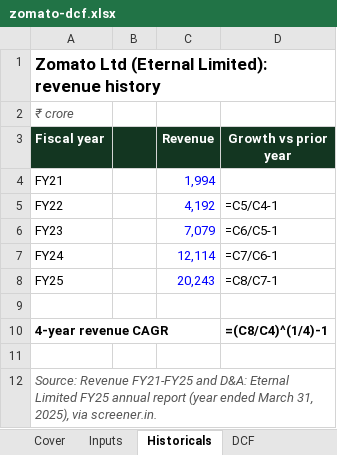
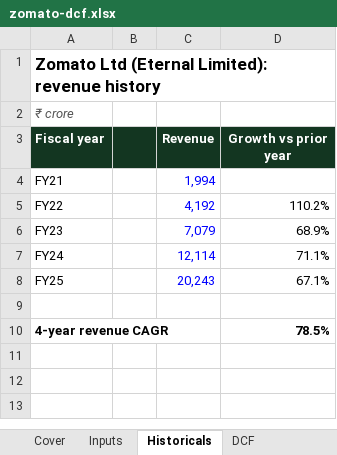
Before and after one commit to rishitjain2609/dcf-lab, an Excel workbook: public/downloads/zomato-dcf.xlsx, sheet Historicals, drawn as a sheet; values as stored, in another font and other column widths than the file's, no borders; formulas without a stored value are shown as written; the diff names each change by its address in the sheet, - before the commit and + after, or states it on an @@ line.

```diff
--- a/public/downloads/zomato-dcf.xlsx (sheet Historicals)
+++ b/public/downloads/zomato-dcf.xlsx (sheet Historicals)
-D5 (Growth vs prior year): =C5/C4-1
+D5 (Growth vs prior year): 110.2%
-D6 (Growth vs prior year): =C6/C5-1
+D6 (Growth vs prior year): 68.9%
-D7 (Growth vs prior year): =C7/C6-1
+D7 (Growth vs prior year): 71.1%
-D8 (Growth vs prior year): =C8/C7-1
+D8 (Growth vs prior year): 67.1%
-D10 (Growth vs prior year): =(C8/C4)^(1/4)-1
+D10 (Growth vs prior year): 78.5%
-row 11: (empty)
-row 12: Source: Revenue FY21-FY25 and D&A: Eternal Limited FY25 annual report (year ended March 31, 2025), via screener.in.
```
Also changed, not shown: sheet DCF, sheet Sensitivity, sheet Inputs, sheet Cover, public/downloads/nike-dcf.xlsx, 1 other file.
